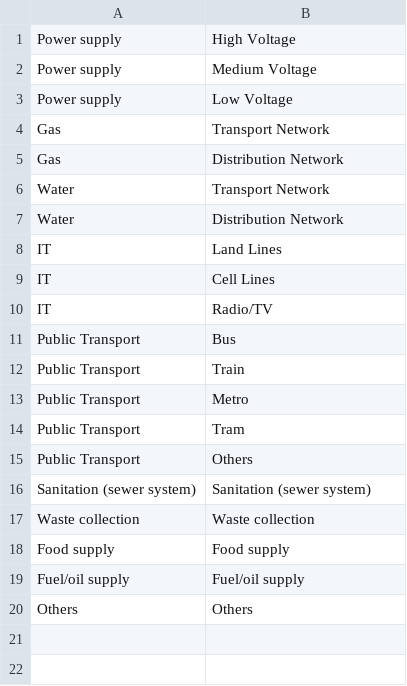
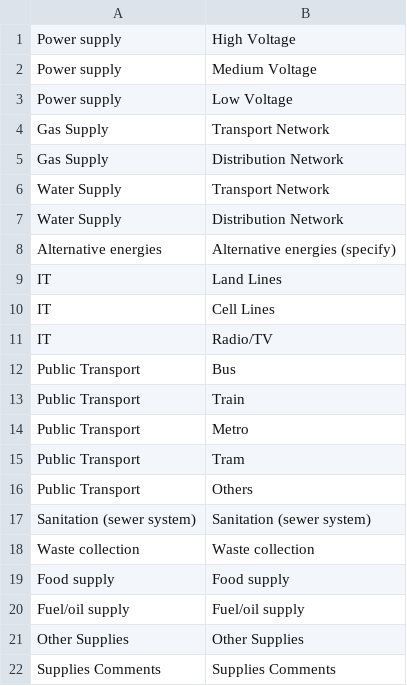
Before and after one commit to miquel-corral/crppindexcard, a CSV file: Files/services.csv, drawn as a sheet.

```diff
--- a/Files/services.csv
+++ b/Files/services.csv
@@ -3,6 +3,7 @@ Power supply, Medium Voltage
 Power supply, Low Voltage
-Gas, Transport Network
-Gas, Distribution Network
-Water, Transport Network
-Water, Distribution Network
+Gas Supply, Transport Network
+Gas Supply, Distribution Network
+Water Supply, Transport Network
+Water Supply, Distribution Network
+Alternative energies,Alternative energies (specify),
 IT, Land Lines
@@ -19,2 +20,3 @@ Food supply, Food supply
 Fuel/oil supply, Fuel/oil supply
-Others, Others
+Other Supplies, Other Supplies
+Supplies Comments, Supplies Comments
```
Also changed, not shown: Files/hazards.csv, Files/questions.tsv, 30 other files.
